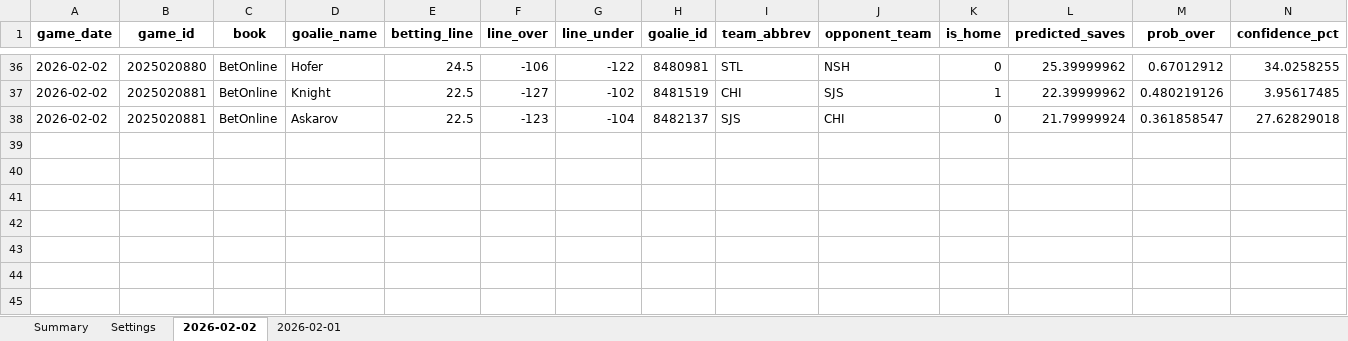
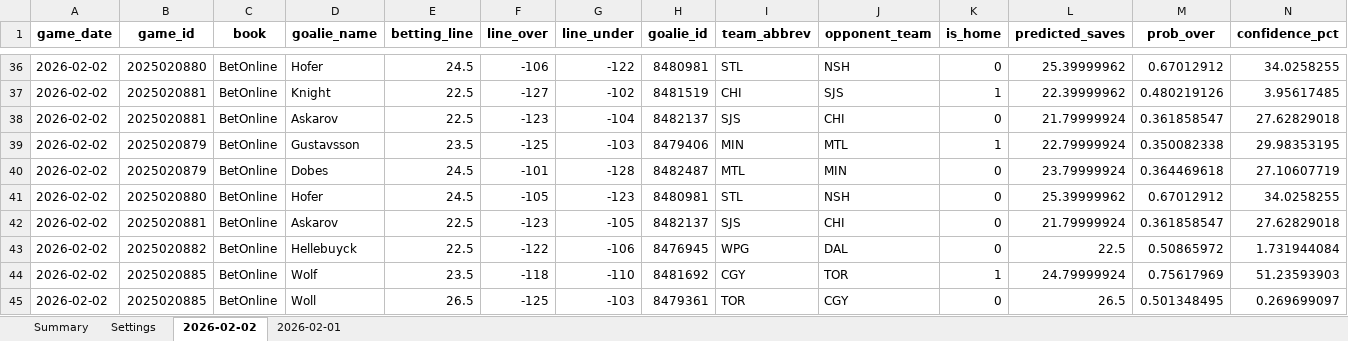
Before and after one commit to jjakemoss/saves-model-v3, an Excel workbook: betting_tracker.xlsx, sheet 2026-02-02, drawn as a sheet; only a part is shown, gaps mark what is left out; values as stored, in another font and other column widths than the file's, no borders; rows hold the shown columns only; the diff names each change by its address in the sheet, - before the commit and + after, or states it on an @@ line.

Commit message:
Update betting_tracker.xlsx

```diff
--- a/betting_tracker.xlsx (sheet 2026-02-02)
+++ b/betting_tracker.xlsx (sheet 2026-02-02)
+row 39: 2026-02-02 | 2025020879 | BetOnline | Gustavsson | 23.5 | -125 | -103 | 8479406 | MIN | MTL | 1 | 22.79999924 | 0.350082338 | 29.98353195
+row 40: 2026-02-02 | 2025020879 | BetOnline | Dobes | 24.5 | -101 | -128 | 8482487 | MTL | MIN | 0 | 23.79999924 | 0.364469618 | 27.10607719
+row 41: 2026-02-02 | 2025020880 | BetOnline | Hofer | 24.5 | -105 | -123 | 8480981 | STL | NSH | 0 | 25.39999962 | 0.67012912 | 34.0258255
+row 42: 2026-02-02 | 2025020881 | BetOnline | Askarov | 22.5 | -123 | -105 | 8482137 | SJS | CHI | 0 | 21.79999924 | 0.361858547 | 27.62829018
+row 43: 2026-02-02 | 2025020882 | BetOnline | Hellebuyck | 22.5 | -122 | -106 | 8476945 | WPG | DAL | 0 | 22.5 | 0.50865972 | 1.731944084
+row 44: 2026-02-02 | 2025020885 | BetOnline | Wolf | 23.5 | -118 | -110 | 8481692 | CGY | TOR | 1 | 24.79999924 | 0.75617969 | 51.23593903
+row 45: 2026-02-02 | 2025020885 | BetOnline | Woll | 26.5 | -125 | -103 | 8479361 | TOR | CGY | 0 | 26.5 | 0.501348495 | 0.269699097
```
